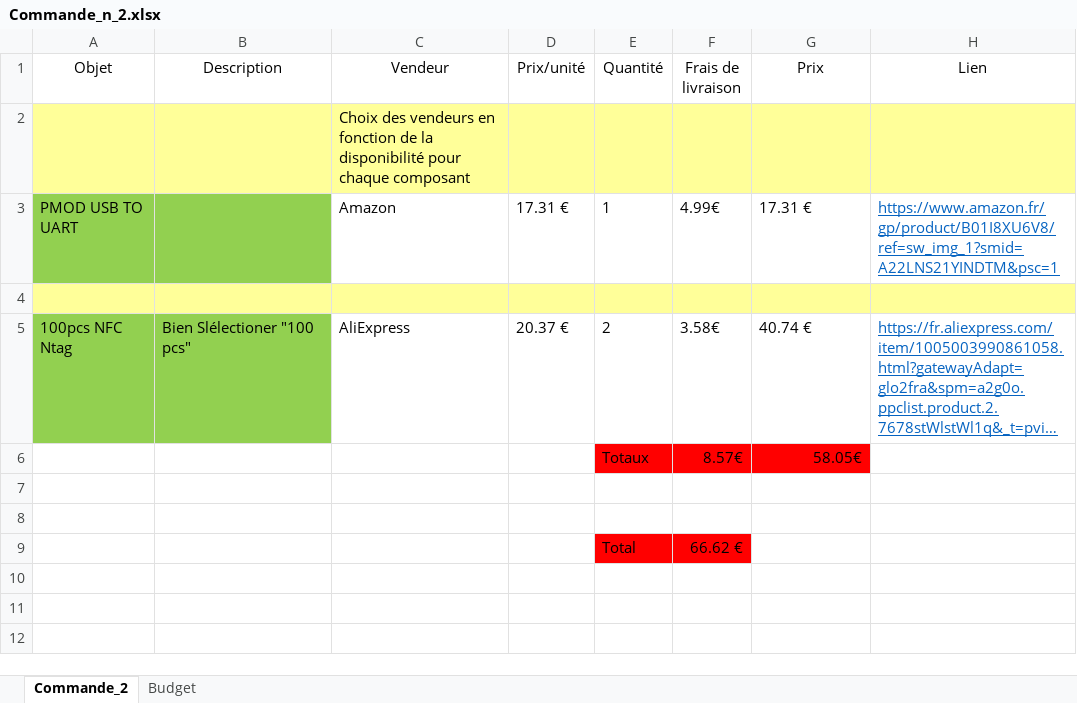
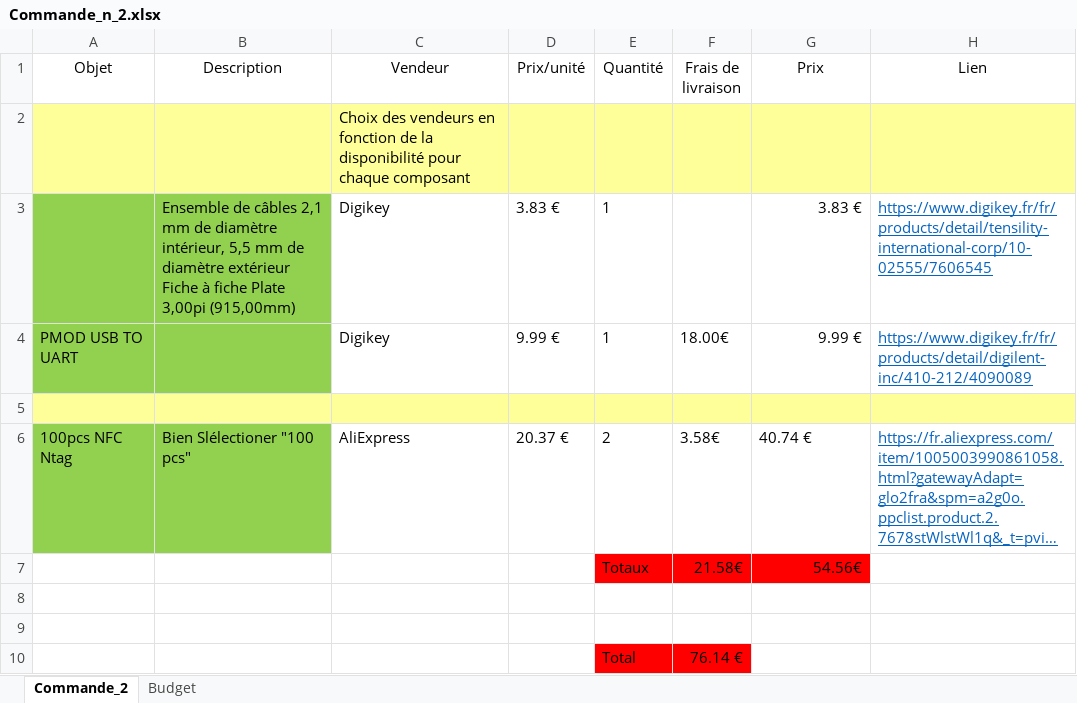
Before and after one commit to Laffargue-ElsysDesign/Robot_Surveillance_V3, an Excel workbook: GestionDeProjet/Commandes/Commande_n_2.xlsx, sheet Commande_2, drawn as a sheet; long unchanged cells end in …; values as stored, in another font and other column widths than the file's, no borders; removed rows and columns are numbered as before the commit, all else as after; the diff names each change by its address in the sheet, - before the commit and + after, or states it on an @@ line.

```diff
--- a/GestionDeProjet/Commandes/Commande_n_2.xlsx (sheet Commande_2)
+++ b/GestionDeProjet/Commandes/Commande_n_2.xlsx (sheet Commande_2)
+row 3:  | Ensemble de câbles 2,1 mm de diamètre intérieur, 5,5 mm de diamètre extérieur Fiche à fiche Plate 3,00pi (915,00mm) | Digikey | 3.83 € | 1 |  | 3.83 € | https://www.digikey.fr/fr/products/detail/tensility-international-corp/10-02555/7606545
-C4 (Vendeur): Amazon
+C4 (Vendeur): Digikey
-D4 (Prix/unité): 17.31 €
+D4 (Prix/unité): 9.99 €
-F4 (Frais de livraison): 4.99€
+F4 (Frais de livraison): 18.00€
-G4 (Prix): 17.31 €
+G4 (Prix): 9.99 €
-G4 alignment: left
+G4 alignment: right
-H4 (Lien): https://www.amazon.fr/gp/product/B01I8XU6V8/ref=sw_img_1?smid=A22LNS21YINDTM&psc=1
+H4 (Lien): https://www.digikey.fr/fr/products/detail/digilent-inc/410-212/4090089
-row 6:  |  |  |  | Totaux | 8.57€ | 58.05€
+row 7:  |  |  |  | Totaux | 21.58€ | 54.56€
-F10 (Frais de livraison): 66.62 €
+F10 (Frais de livraison): 76.14 €
```
Also changed, not shown: sheet Budget, formulas that keep their value, GestionDeProjet/Commandes/Commandes.xlsx.
